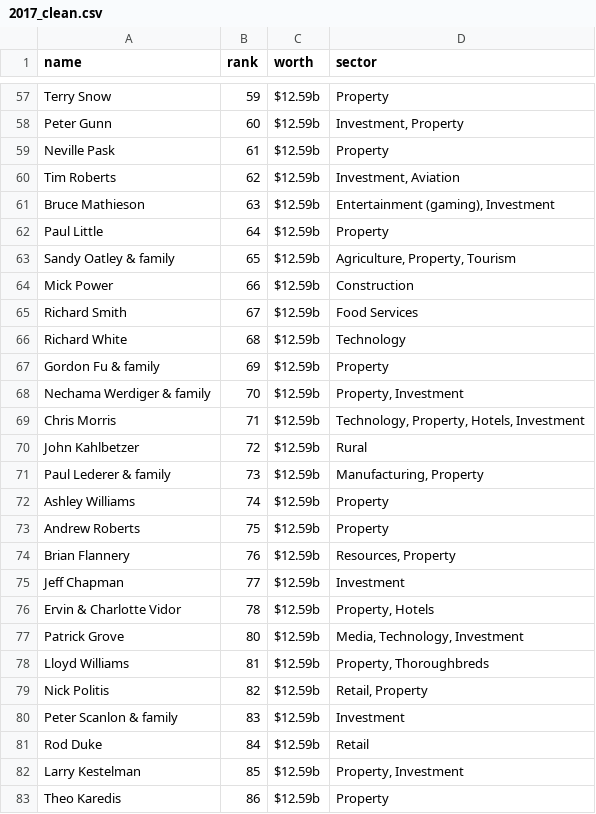
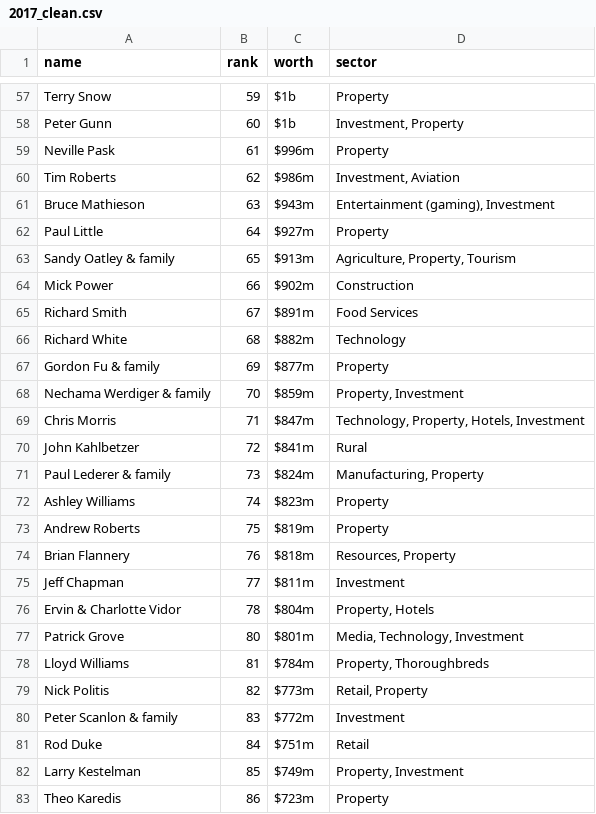
Before and after one commit to HarritonResearchLab/econ, a CSV file: billionaires/australia/2017_clean.csv, drawn as a sheet; only a part is shown, gaps mark what is left out; the diff covers the shown part only; the diff names each change by its address in the sheet, - before the commit and + after, or states it on an @@ line.

Commit message:
fixed worth

```diff
--- a/billionaires/australia/2017_clean.csv
+++ b/billionaires/australia/2017_clean.csv
-C57:C58 (worth): $12.59b
+C57:C58 (worth): $1b
-C59 (worth): $12.59b
+C59 (worth): $996m
-C60 (worth): $12.59b
+C60 (worth): $986m
-C61 (worth): $12.59b
+C61 (worth): $943m
-C62 (worth): $12.59b
+C62 (worth): $927m
-C63 (worth): $12.59b
+C63 (worth): $913m
-C64 (worth): $12.59b
+C64 (worth): $902m
-C65 (worth): $12.59b
+C65 (worth): $891m
-C66 (worth): $12.59b
+C66 (worth): $882m
-C67 (worth): $12.59b
+C67 (worth): $877m
-C68 (worth): $12.59b
+C68 (worth): $859m
-C69 (worth): $12.59b
+C69 (worth): $847m
-C70 (worth): $12.59b
+C70 (worth): $841m
-C71 (worth): $12.59b
+C71 (worth): $824m
-C72 (worth): $12.59b
+C72 (worth): $823m
-C73 (worth): $12.59b
+C73 (worth): $819m
-C74 (worth): $12.59b
+C74 (worth): $818m
-C75 (worth): $12.59b
+C75 (worth): $811m
-C76 (worth): $12.59b
+C76 (worth): $804m
-C77 (worth): $12.59b
+C77 (worth): $801m
-C78 (worth): $12.59b
+C78 (worth): $784m
-C79 (worth): $12.59b
+C79 (worth): $773m
-C80 (worth): $12.59b
+C80 (worth): $772m
-C81 (worth): $12.59b
+C81 (worth): $751m
-C82 (worth): $12.59b
+C82 (worth): $749m
-C83 (worth): $12.59b
+C83 (worth): $723m
```
Also changed, not shown: 122 edited cells elsewhere in this file, 1 other file.
